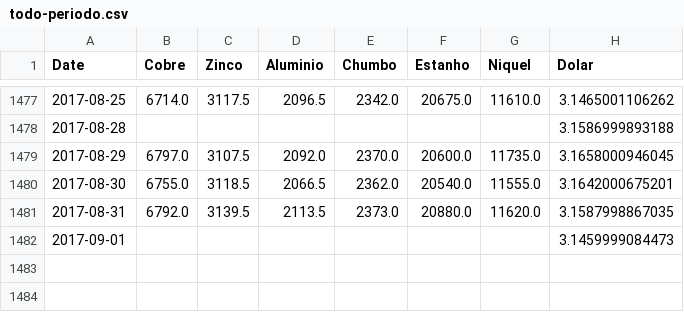
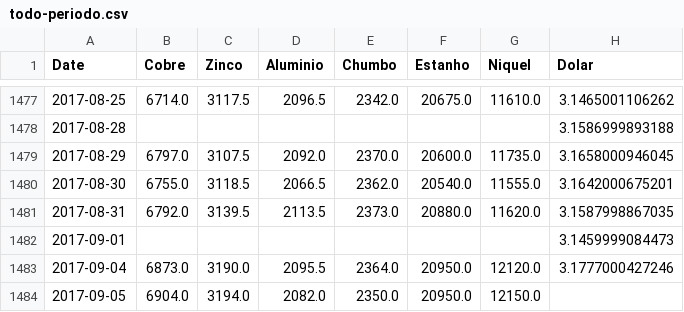
Before and after one commit to tiagocordeiro/flask-lme-chart, a CSV file: static/todo-periodo.csv, drawn as a sheet; only a part is shown, gaps mark what is left out.

```diff
--- a/static/todo-periodo.csv
+++ b/static/todo-periodo.csv
@@ -1482 +1482,3 @@ Date,Cobre,Zinco,Aluminio,Chumbo,Estanho,Niquel,Dolar
 2017-09-01,,,,,,,3.1459999084473
+2017-09-04,6873.0,3190.0,2095.5,2364.0,20950.0,12120.0,3.1777000427246
+2017-09-05,6904.0,3194.0,2082.0,2350.0,20950.0,12150.0,
```
Also changed, not shown: static/cotacao-atual.csv, 1 other file.
